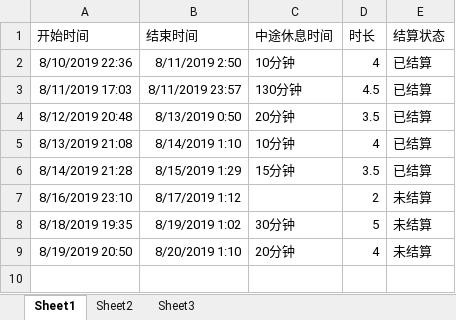
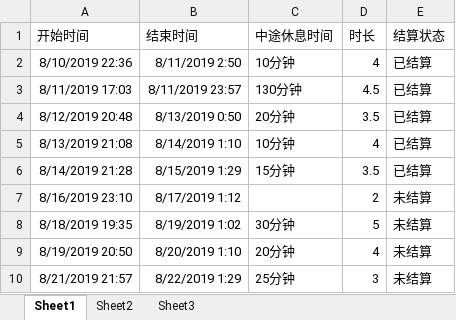
Before and after one commit to splendid789/yinya_front, an Excel workbook: 音吖小程序工作时间记录.xlsx, sheet Sheet1, drawn as a sheet; values as stored, in another font and other column widths than the file's, no borders; the diff names each change by its address in the sheet, - before the commit and + after, or states it on an @@ line.

```diff
--- a/音吖小程序工作时间记录.xlsx (sheet Sheet1)
+++ b/音吖小程序工作时间记录.xlsx (sheet Sheet1)
+row 10: 8/21/2019 21:57 | 8/22/2019 1:29 | 25分钟 | 3 | 未结算
```
Also changed, not shown: 5 other files.
